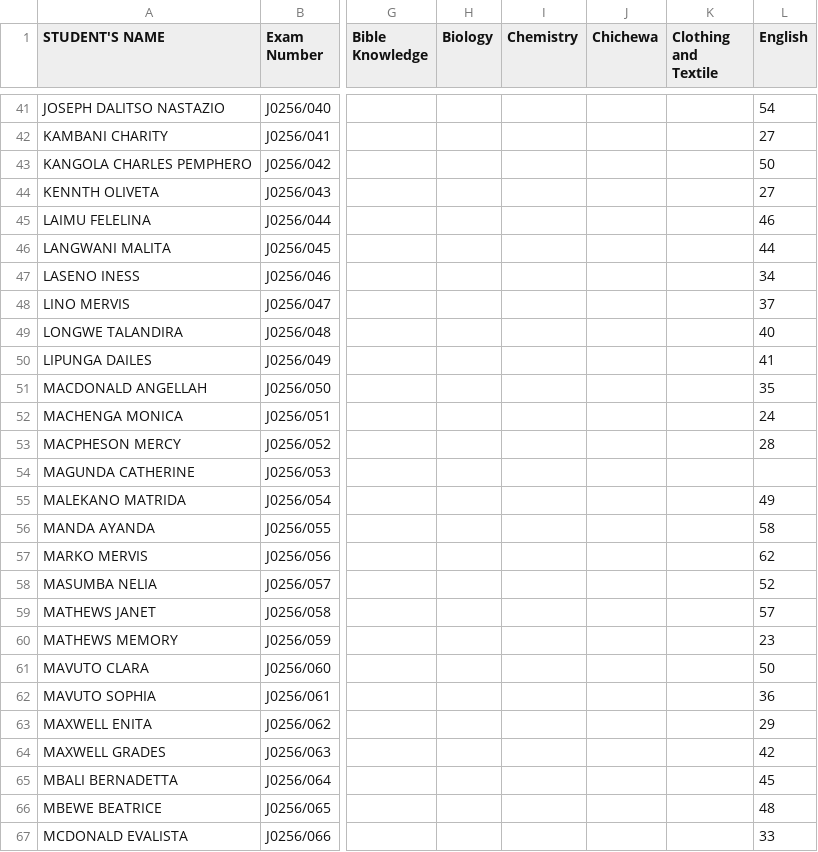
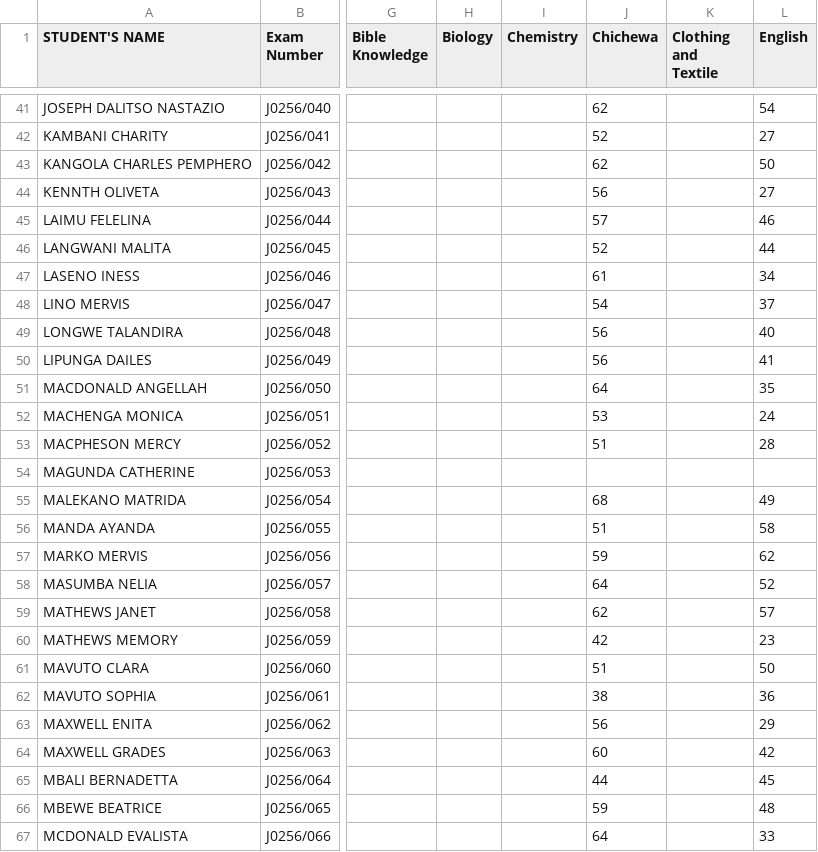
Before and after one commit to enitac/c, a CSV file: form1.csv, drawn as a sheet; only a part is shown, gaps mark what is left out; the diff covers the shown part only; the diff names each change by its address in the sheet, - before the commit and + after, or states it on an @@ line.

Commit message:
Update: form1 - Chichewa (9/18/2026, 5:42:39 AM)

```diff
--- a/form1.csv
+++ b/form1.csv
-J41 (Chichewa): (empty)
+J41 (Chichewa): 62
-J42 (Chichewa): (empty)
+J42 (Chichewa): 52
-J43 (Chichewa): (empty)
+J43 (Chichewa): 62
-J44 (Chichewa): (empty)
+J44 (Chichewa): 56
-J45 (Chichewa): (empty)
+J45 (Chichewa): 57
-J46 (Chichewa): (empty)
+J46 (Chichewa): 52
-J47 (Chichewa): (empty)
+J47 (Chichewa): 61
-J48 (Chichewa): (empty)
+J48 (Chichewa): 54
-J49:J50 (Chichewa): (empty)
+J49:J50 (Chichewa): 56
-J51 (Chichewa): (empty)
+J51 (Chichewa): 64
-J52 (Chichewa): (empty)
+J52 (Chichewa): 53
-J53 (Chichewa): (empty)
+J53 (Chichewa): 51
-J55 (Chichewa): (empty)
+J55 (Chichewa): 68
-J56 (Chichewa): (empty)
+J56 (Chichewa): 51
-J57 (Chichewa): (empty)
+J57 (Chichewa): 59
-J58 (Chichewa): (empty)
+J58 (Chichewa): 64
-J59 (Chichewa): (empty)
+J59 (Chichewa): 62
-J60 (Chichewa): (empty)
+J60 (Chichewa): 42
-J61 (Chichewa): (empty)
+J61 (Chichewa): 51
-J62 (Chichewa): (empty)
+J62 (Chichewa): 38
-J63 (Chichewa): (empty)
+J63 (Chichewa): 56
-J64 (Chichewa): (empty)
+J64 (Chichewa): 60
-J65 (Chichewa): (empty)
+J65 (Chichewa): 44
-J66 (Chichewa): (empty)
+J66 (Chichewa): 59
-J67 (Chichewa): (empty)
+J67 (Chichewa): 64
```
Also changed, not shown: 70 edited cells elsewhere in this file.
